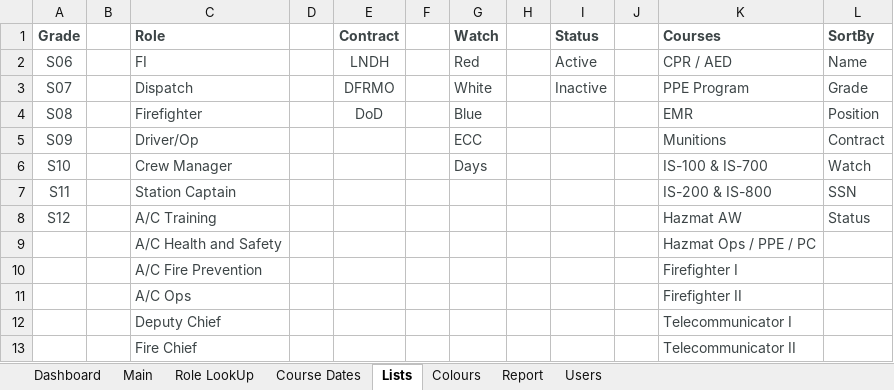
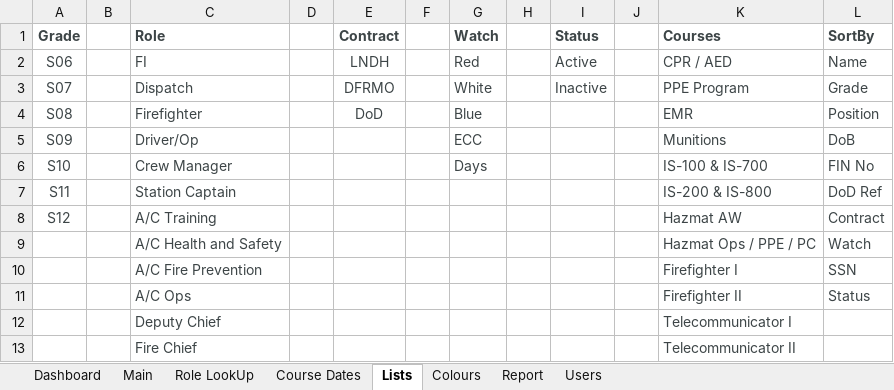
Before and after one commit to jules008/CertsTracker, an Excel workbook: Certification Tracker.xlsx, sheet Lists, drawn as a sheet; only a part is shown; values as stored, in another font and other column widths than the file's, no borders; the diff names each change by its address in the sheet, - before the commit and + after, or states it on an @@ line.

```diff
--- a/Certification Tracker.xlsx (sheet Lists)
+++ b/Certification Tracker.xlsx (sheet Lists)
-L5 (SortBy): Contract
+L5 (SortBy): DoB
-L6 (SortBy): Watch
+L6 (SortBy): FIN No
-L7 (SortBy): SSN
+L7 (SortBy): DoD Ref
-L8 (SortBy): Status
+L8 (SortBy): Contract
-L9 (SortBy): (empty)
+L9 (SortBy): Watch
-L10 (SortBy): (empty)
+L10 (SortBy): SSN
-L11 (SortBy): (empty)
+L11 (SortBy): Status
```
Also changed, not shown: sheet Main, sheet Dashboard, sheet Users, sheet Course Dates, formulas that keep their value, charts or pictures, 1 other file.
